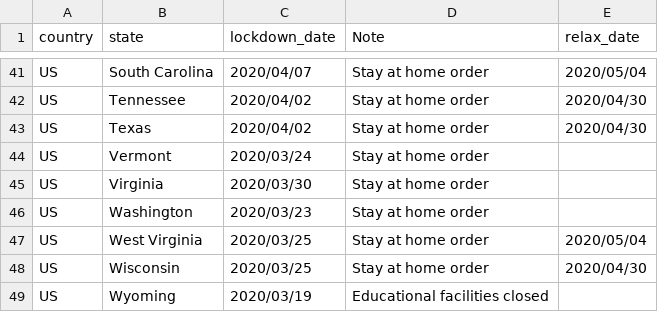
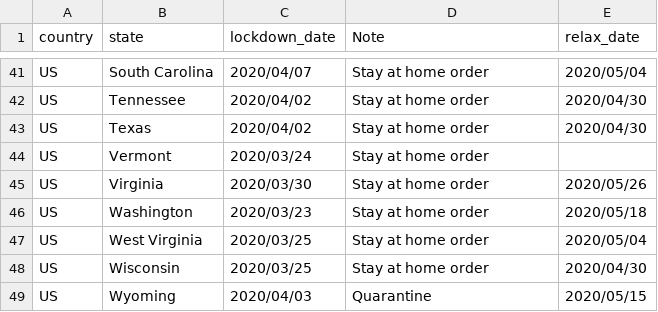
Before and after one commit to QuocTran/COVID-19, a CSV file: prognosis/data/lockdown_date_state_US.csv, drawn as a sheet; only a part is shown, gaps mark what is left out.

Commit message:
Finished all significant policy change date

```diff
--- a/prognosis/data/lockdown_date_state_US.csv
+++ b/prognosis/data/lockdown_date_state_US.csv
@@ -44,6 +44,6 @@ US,Texas,2020/04/02,Stay at home order,2020/04/30
 US,Vermont,2020/03/24,Stay at home order,
-US,Virginia,2020/03/30,Stay at home order,
-US,Washington,2020/03/23,Stay at home order,
+US,Virginia,2020/03/30,Stay at home order,2020/05/26
+US,Washington,2020/03/23,Stay at home order,2020/05/18
 US,West Virginia,2020/03/25,Stay at home order,2020/05/04
 US,Wisconsin,2020/03/25,Stay at home order,2020/04/30
-US,Wyoming,2020/03/19,Educational facilities closed,
+US,Wyoming,2020/04/03,Quarantine,2020/05/15
```
